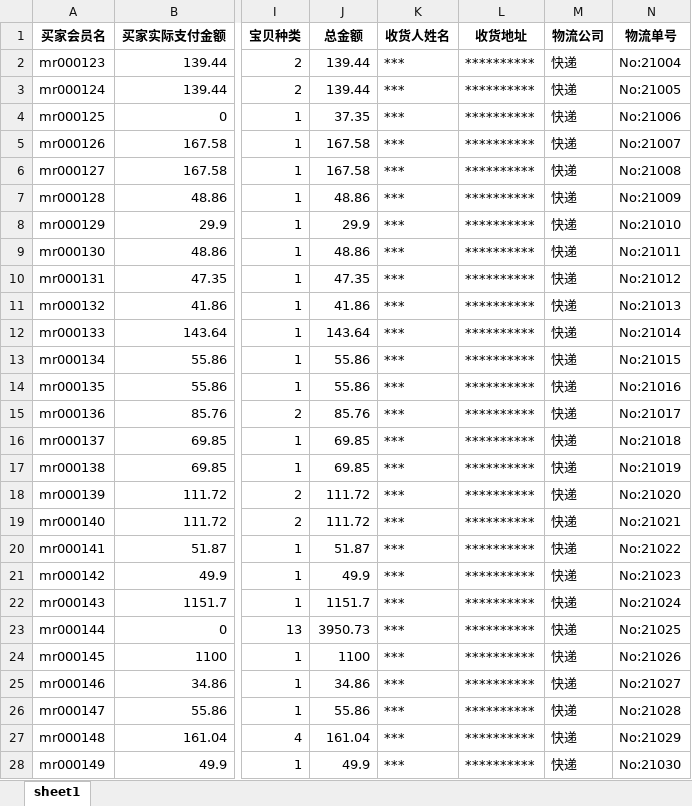
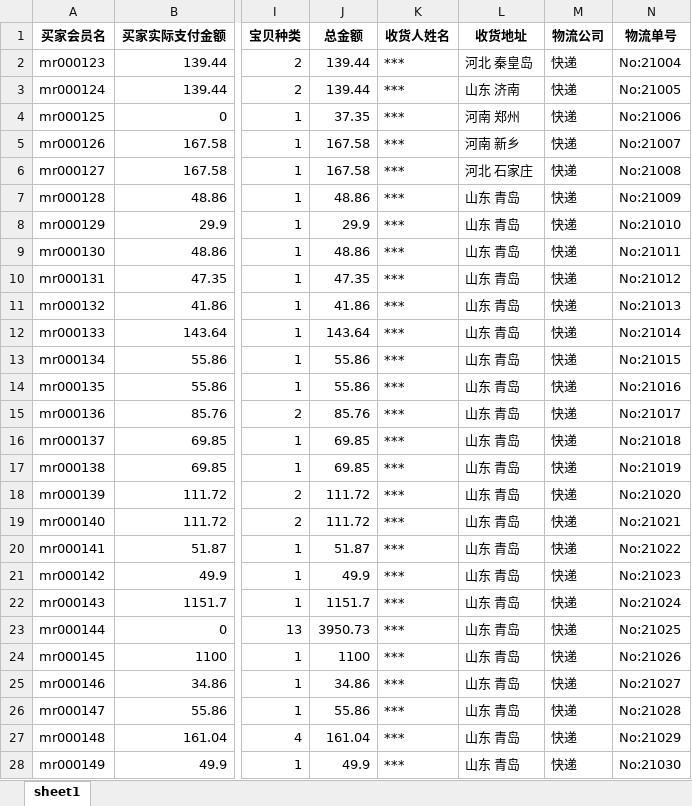
Before and after one commit to lxz0503/study_20190608, an Excel workbook: Python_Coding_Tips/Code_py/Code（实例源码及使用说明）/08/data/TB2018.xlsx, sheet sheet1, drawn as a sheet; only a part is shown, gaps mark what is left out; values as stored, in another font and other column widths than the file's, no borders; the diff covers the shown part only; the diff names each change by its address in the sheet, - before the commit and + after, or states it on an @@ line.

```diff
--- a/Python_Coding_Tips/Code_py/Code（实例源码及使用说明）/08/data/TB2018.xlsx (sheet sheet1)
+++ b/Python_Coding_Tips/Code_py/Code（实例源码及使用说明）/08/data/TB2018.xlsx (sheet sheet1)
-L2 (收货地址): **********
+L2 (收货地址): 河北 秦皇岛
-L3 (收货地址): **********
+L3 (收货地址): 山东 济南
-L4 (收货地址): **********
+L4 (收货地址): 河南 郑州
-L5 (收货地址): **********
+L5 (收货地址): 河南 新乡
-L6 (收货地址): **********
+L6 (收货地址): 河北 石家庄
-L7:L28 (收货地址): **********
+L7:L28 (收货地址): 山东 青岛
```
Also changed, not shown: 501 edited cells elsewhere in this sheet, Python_Coding_Tips/Code_py/Code（实例源码及使用说明）/08/18/demo/demo.xlsx, 10 other files.
